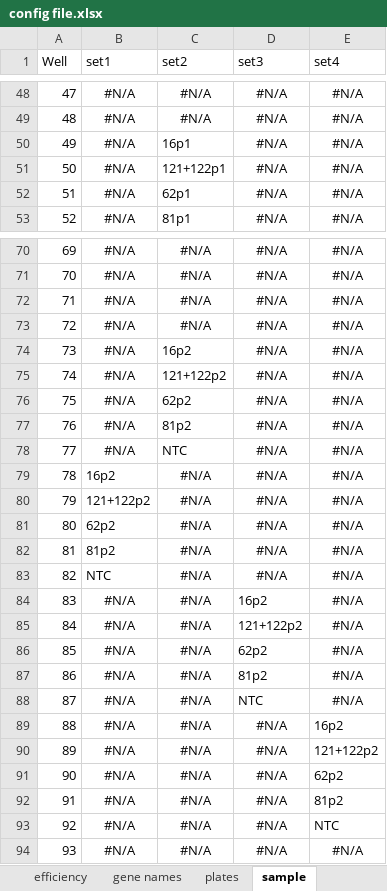
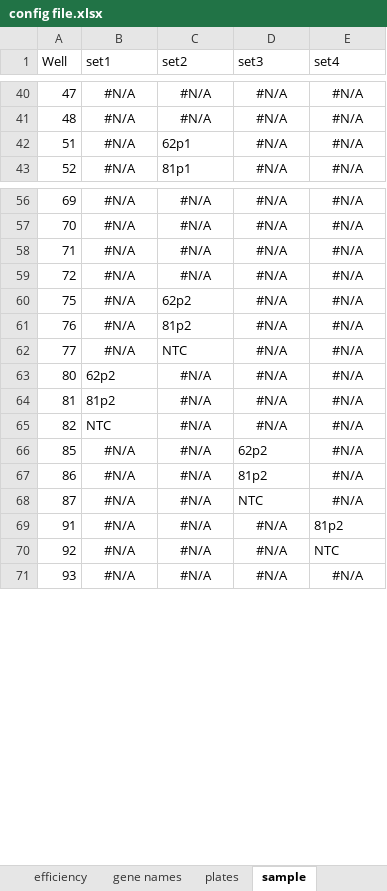
Before and after one commit to kuba11/thesis, an Excel workbook: Dane/config file.xlsx, sheet sample, drawn as a sheet; only a part is shown, gaps mark what is left out; values as stored, in another font and other column widths than the file's, no borders; the diff covers the shown part only; the diff names each change by its address in the sheet, - before the commit and + after, or states it on an @@ line.

```diff
--- a/Dane/config file.xlsx (sheet sample)
+++ b/Dane/config file.xlsx (sheet sample)
-row 50: 49 | #N/A | 16p1 | #N/A | #N/A
-row 51: 50 | #N/A | 121+122p1 | #N/A | #N/A
-row 74: 73 | #N/A | 16p2 | #N/A | #N/A
-row 75: 74 | #N/A | 121+122p2 | #N/A | #N/A
-row 79: 78 | 16p2 | #N/A | #N/A | #N/A
-row 80: 79 | 121+122p2 | #N/A | #N/A | #N/A
-row 84: 83 | #N/A | #N/A | 16p2 | #N/A
-row 85: 84 | #N/A | #N/A | 121+122p2 | #N/A
-row 89: 88 | #N/A | #N/A | #N/A | 16p2
-row 90: 89 | #N/A | #N/A | #N/A | 121+122p2
-row 91: 90 | #N/A | #N/A | #N/A | 62p2
```
Also changed, not shown: 36 removed rows elsewhere in this sheet, www/config file.xlsx, 17 other files.
